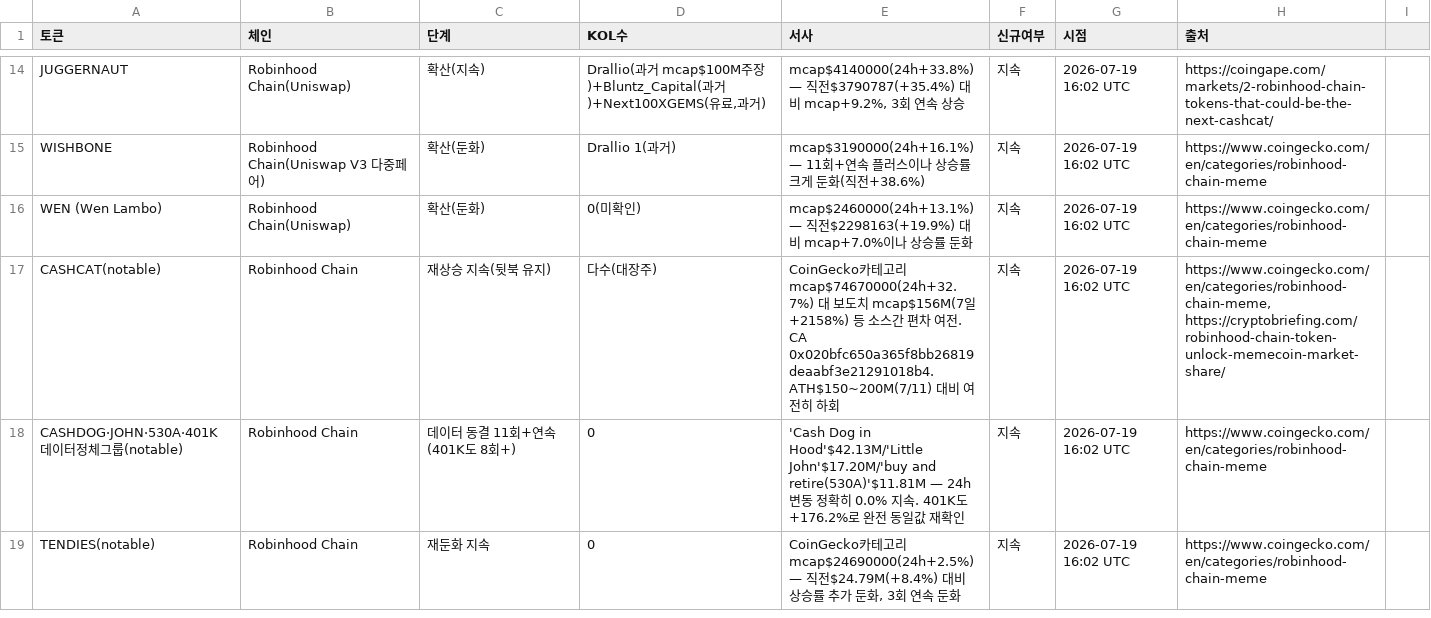
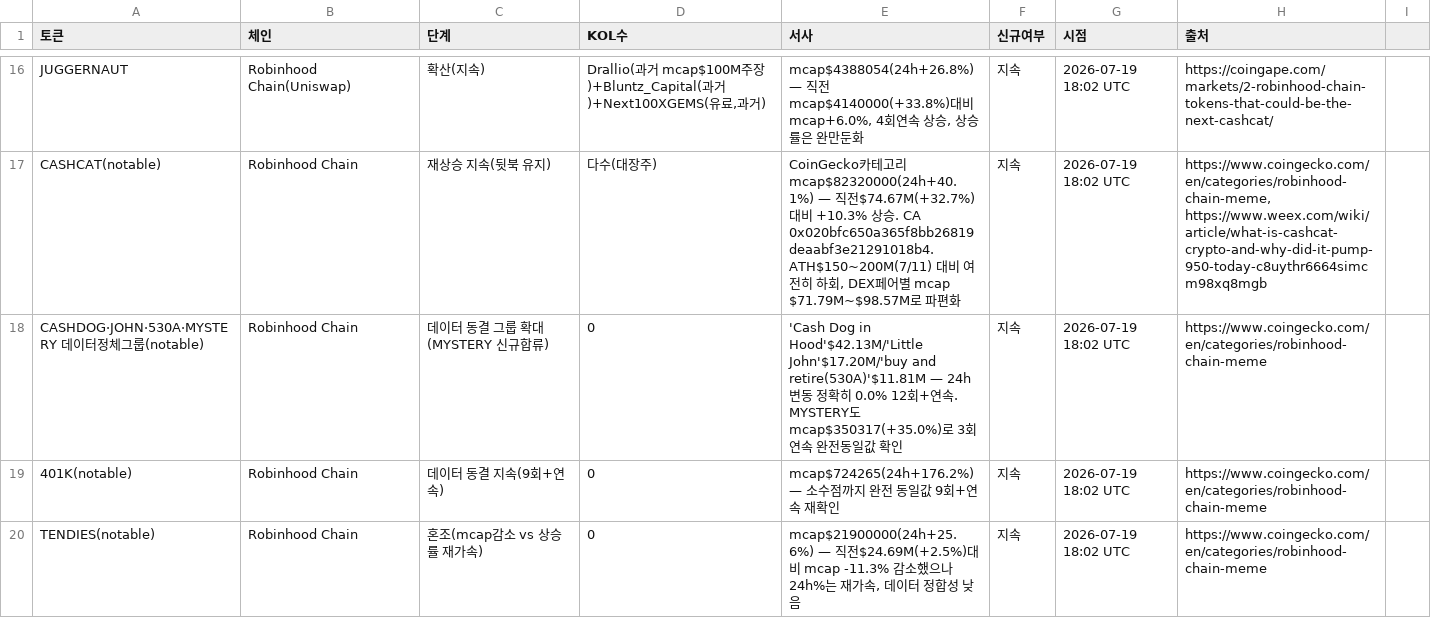
Before and after one commit to HoinKwak/study, a CSV file: research/kol/watch.csv, drawn as a sheet; only a part is shown, gaps mark what is left out; removed rows and columns are numbered as before the commit, all else as after; the diff covers the shown part only; the diff names each change by its address in the sheet, - before the commit and + after, or states it on an @@ line.

```diff
--- a/research/kol/watch.csv
+++ b/research/kol/watch.csv
-E16 (서사): mcap$4140000(24h+33.8%) — 직전$3790787(+35.4%) 대비 mcap+9.2%, 3회 연속 상승
+E16 (서사): mcap$4388054(24h+26.8%) — 직전mcap$4140000(+33.8%)대비 mcap+6.0%, 4회연속 상승, 상승률은 완만둔화
-G16 (시점): 2026-07-19 16:02 UTC
+G16 (시점): 2026-07-19 18:02 UTC
-row 15: WISHBONE | Robinhood Chain(Uniswap V3 다중페어) | 확산(둔화) | Drallio 1(과거) | mcap$3190000(24h+16.1%) — 11회+연속 플러스이나 상승률 크게 둔화(직전+38.6%) | 지속 | 2026-07-19 16:02 UTC | https://www.coingecko.com/en/categories/robinhood-chain-meme
-row 16: WEN (Wen Lambo) | Robinhood Chain(Uniswap) | 확산(둔화) | 0(미확인) | mcap$2460000(24h+13.1%) — 직전$2298163(+19.9%) 대비 mcap+7.0%이나 상승률 둔화 | 지속 | 2026-07-19 16:02 UTC | https://www.coingecko.com/en/categories/robinhood-chain-meme
-E17 (서사): …리 mcap$74670000(24h+32.7%) 대 보도치 mcap$156M(7일+2158%) 등 소스간 편차 여전. CA 0x020bfc650a365f8bb26819deaabf3e21291018b4. ATH$150~200M(7/11) 대비 여전히 하회
+E17 (서사): …리 mcap$82320000(24h+40.1%) — 직전$74.67M(+32.7%)대비 +10.3% 상승. CA 0x020bfc650a365f8bb26819deaabf3e21291018b4. ATH$150~200M(7/11) 대비 여전히 하회, DEX페어별 mcap $71.79M~$98.57M로 파편화
-G17:G18 (시점): 2026-07-19 16:02 UTC
+G17:G18 (시점): 2026-07-19 18:02 UTC
-H17 (출처): https://www.coingecko.com/en/categories/robinhood-chain-meme, https://cryptobriefing.com/robinhood-chain-token-unlock-memecoin-market-share/
+H17 (출처): https://www.coingecko.com/en/categories/robinhood-chain-meme, https://www.weex.com/wiki/article/what-is-cashcat-crypto-and-why-did-it-pump-950-today-c8uythr6664simcm98xq8mgb
-A18 (토큰): CASHDOG·JOHN·530A·401K 데이터정체그룹(notable)
+A18 (토큰): CASHDOG·JOHN·530A·MYSTERY 데이터정체그룹(notable)
-C18 (단계): 데이터 동결 11회+연속(401K도 8회+)
+C18 (단계): 데이터 동결 그룹 확대(MYSTERY 신규합류)
-E18 (서사): …0.0% 지속. 401K도 +176.2%로 완전 동일값 재확인
+E18 (서사): …0.0% 12회+연속. MYSTERY도 mcap$350317(+35.0%)로 3회연속 완전동일값 확인
+row 19: 401K(notable) | Robinhood Chain | 데이터 동결 지속(9회+연속) | 0 | mcap$724265(24h+176.2%) — 소수점까지 완전 동일값 9회+연속 재확인 | 지속 | 2026-07-19 18:02 UTC | https://www.coingecko.com/en/categories/robinhood-chain-meme
-C20 (단계): 재둔화 지속
+C20 (단계): 혼조(mcap감소 vs 상승률 재가속)
-E20 (서사): CoinGecko카테고리 mcap$24690000(24h+2.5%) — 직전$24.79M(+8.4%) 대비 상승률 추가 둔화, 3회 연속 둔화
+E20 (서사): mcap$21900000(24h+25.6%) — 직전$24.69M(+2.5%)대비 mcap -11.3% 감소했으나 24h%는 재가속, 데이터 정합성 낮음
-G20 (시점): 2026-07-19 16:02 UTC
+G20 (시점): 2026-07-19 18:02 UTC
```
Also changed, not shown: 7 added rows, 5 removed rows and 47 edited cells elsewhere in this file, 2 other files.
